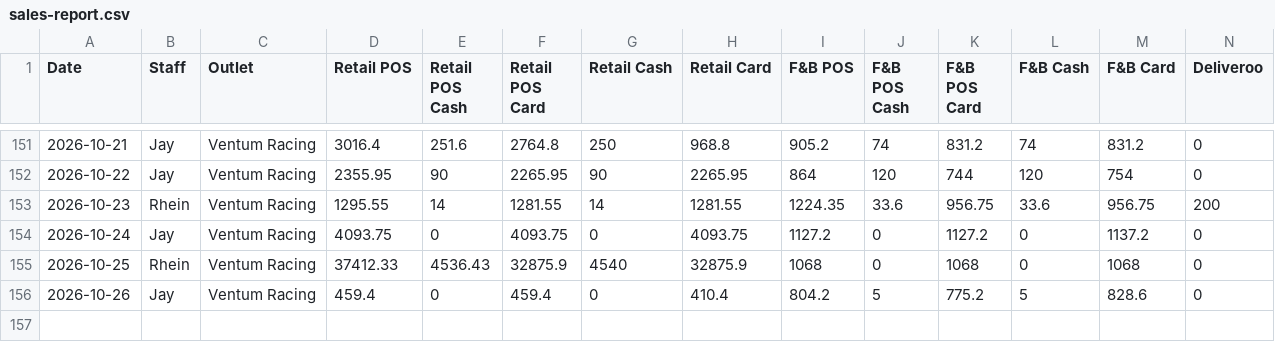
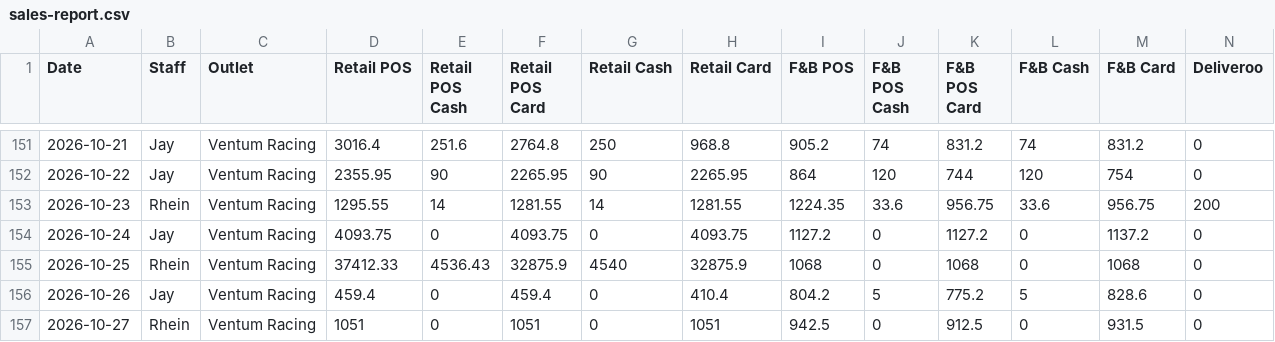
Before and after one commit to Ventumracing/ventum-sales, a CSV file: sales-report.csv, drawn as a sheet; only a part is shown, gaps mark what is left out; rows hold the shown columns only; the diff names each change by its address in the sheet, - before the commit and + after, or states it on an @@ line.

```diff
--- a/sales-report.csv
+++ b/sales-report.csv
+row 157: 2026-10-27 | Rhein | Ventum Racing | 1051 | 0 | 1051 | 0 | 1051 | 942.5 | 0 | 912.5 | 0 | 931.5 | 0
```
Also changed, not shown: 1 other file.
